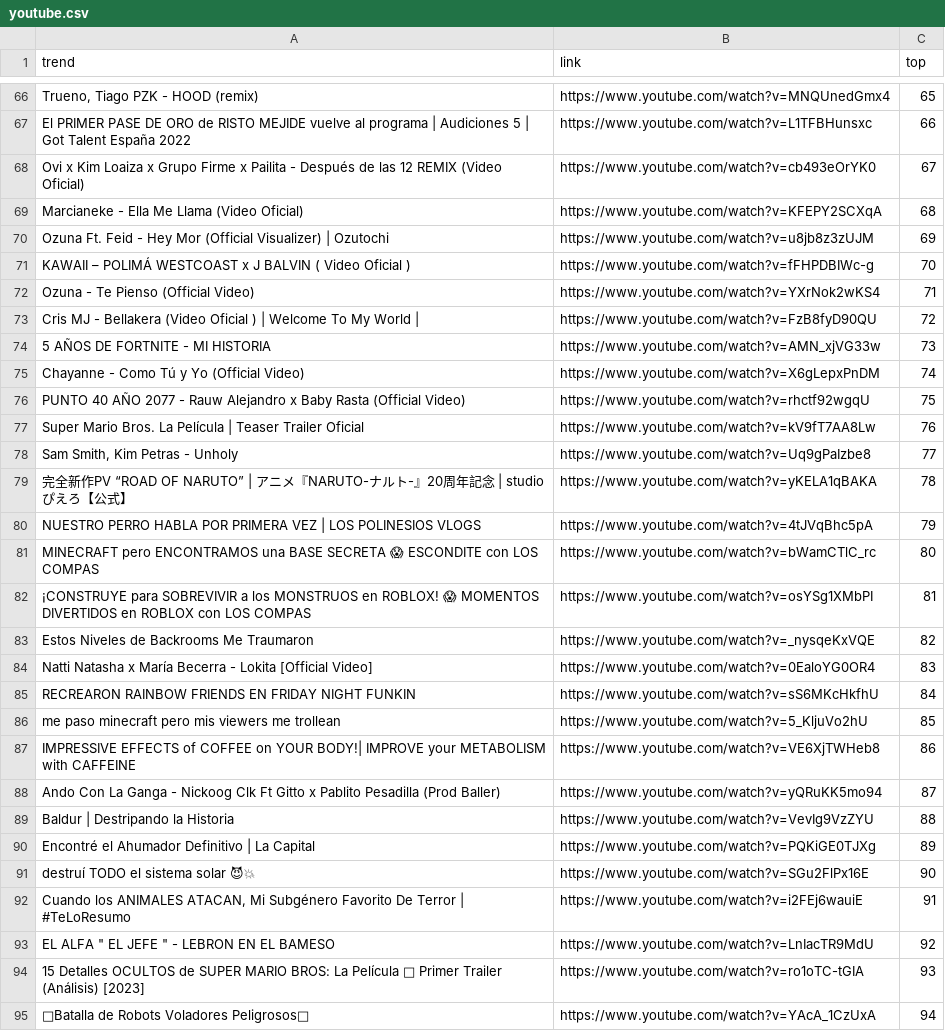
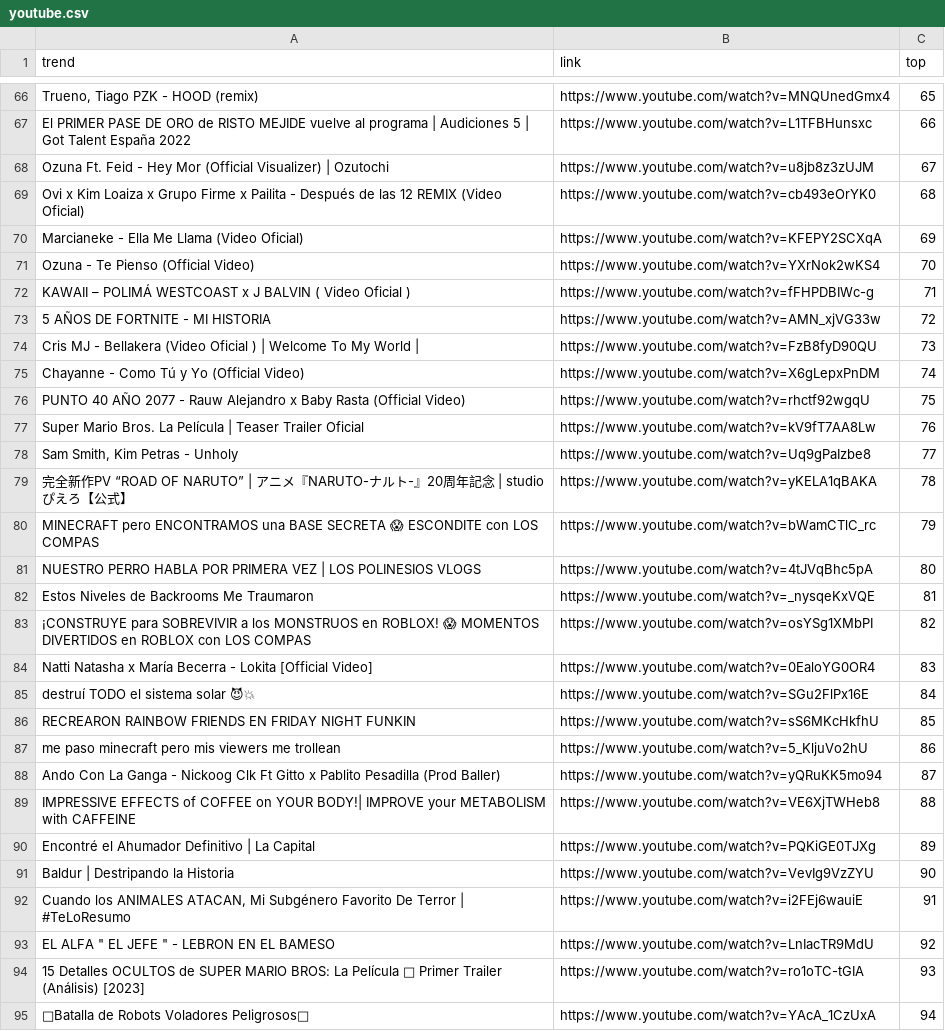
Before and after one commit to cristian-data-science/social_spider_app, a CSV file: resultados/youtube.csv, drawn as a sheet; only a part is shown, gaps mark what is left out; the diff covers the shown part only; the diff names each change by its address in the sheet, - before the commit and + after, or states it on an @@ line.

```diff
--- a/resultados/youtube.csv
+++ b/resultados/youtube.csv
-A68 (trend): Ovi x Kim Loaiza x Grupo Firme x Pailita - Después de las 12 REMIX (Video Oficial)
+A68 (trend): Ozuna Ft. Feid - Hey Mor (Official Visualizer) | Ozutochi
-B68 (link): https://www.youtube.com/watch?v=cb493eOrYK0
+B68 (link): https://www.youtube.com/watch?v=u8jb8z3zUJM
-A69 (trend): Marcianeke - Ella Me Llama (Video Oficial)
+A69 (trend): Ovi x Kim Loaiza x Grupo Firme x Pailita - Después de las 12 REMIX (Video Oficial)
-B69 (link): https://www.youtube.com/watch?v=KFEPY2SCXqA
+B69 (link): https://www.youtube.com/watch?v=cb493eOrYK0
-A70 (trend): Ozuna Ft. Feid - Hey Mor (Official Visualizer) | Ozutochi
+A70 (trend): Marcianeke - Ella Me Llama (Video Oficial)
-B70 (link): https://www.youtube.com/watch?v=u8jb8z3zUJM
+B70 (link): https://www.youtube.com/watch?v=KFEPY2SCXqA
-A71 (trend): KAWAII – POLIMÁ WESTCOAST x J BALVIN ( Video Oficial )
+A71 (trend): Ozuna - Te Pienso (Official Video)
-B71 (link): https://www.youtube.com/watch?v=fFHPDBIWc-g
+B71 (link): https://www.youtube.com/watch?v=YXrNok2wKS4
-A72 (trend): Ozuna - Te Pienso (Official Video)
+A72 (trend): KAWAII – POLIMÁ WESTCOAST x J BALVIN ( Video Oficial )
-B72 (link): https://www.youtube.com/watch?v=YXrNok2wKS4
+B72 (link): https://www.youtube.com/watch?v=fFHPDBIWc-g
-A73 (trend): Cris MJ - Bellakera (Video Oficial ) | Welcome To My World |
+A73 (trend): 5 AÑOS DE FORTNITE - MI HISTORIA
-B73 (link): https://www.youtube.com/watch?v=FzB8fyD90QU
+B73 (link): https://www.youtube.com/watch?v=AMN_xjVG33w
-A74 (trend): 5 AÑOS DE FORTNITE - MI HISTORIA
+A74 (trend): Cris MJ - Bellakera (Video Oficial ) | Welcome To My World |
-B74 (link): https://www.youtube.com/watch?v=AMN_xjVG33w
+B74 (link): https://www.youtube.com/watch?v=FzB8fyD90QU
-A80 (trend): NUESTRO PERRO HABLA POR PRIMERA VEZ | LOS POLINESIOS VLOGS
+A80 (trend): MINECRAFT pero ENCONTRAMOS una BASE SECRETA 😱 ESCONDITE con LOS COMPAS
-B80 (link): https://www.youtube.com/watch?v=4tJVqBhc5pA
+B80 (link): https://www.youtube.com/watch?v=bWamCTlC_rc
-A81 (trend): MINECRAFT pero ENCONTRAMOS una BASE SECRETA 😱 ESCONDITE con LOS COMPAS
+A81 (trend): NUESTRO PERRO HABLA POR PRIMERA VEZ | LOS POLINESIOS VLOGS
-B81 (link): https://www.youtube.com/watch?v=bWamCTlC_rc
+B81 (link): https://www.youtube.com/watch?v=4tJVqBhc5pA
-A82 (trend): ¡CONSTRUYE para SOBREVIVIR a los MONSTRUOS en ROBLOX! 😱 MOMENTOS DIVERTIDOS en ROBLOX con LOS COMPAS
+A82 (trend): Estos Niveles de Backrooms Me Traumaron
-B82 (link): https://www.youtube.com/watch?v=osYSg1XMbPI
+B82 (link): https://www.youtube.com/watch?v=_nysqeKxVQE
-A83 (trend): Estos Niveles de Backrooms Me Traumaron
+A83 (trend): ¡CONSTRUYE para SOBREVIVIR a los MONSTRUOS en ROBLOX! 😱 MOMENTOS DIVERTIDOS en ROBLOX con LOS COMPAS
-B83 (link): https://www.youtube.com/watch?v=_nysqeKxVQE
+B83 (link): https://www.youtube.com/watch?v=osYSg1XMbPI
-A85 (trend): RECREARON RAINBOW FRIENDS EN FRIDAY NIGHT FUNKIN
+A85 (trend): destruí TODO el sistema solar 😈💥
-B85 (link): https://www.youtube.com/watch?v=sS6MKcHkfhU
+B85 (link): https://www.youtube.com/watch?v=SGu2FlPx16E
-A86 (trend): me paso minecraft pero mis viewers me trollean
+A86 (trend): RECREARON RAINBOW FRIENDS EN FRIDAY NIGHT FUNKIN
-B86 (link): https://www.youtube.com/watch?v=5_KljuVo2hU
+B86 (link): https://www.youtube.com/watch?v=sS6MKcHkfhU
-A87 (trend): IMPRESSIVE EFFECTS of COFFEE on YOUR BODY!| IMPROVE your METABOLISM with CAFFEINE
+A87 (trend): me paso minecraft pero mis viewers me trollean
-B87 (link): https://www.youtube.com/watch?v=VE6XjTWHeb8
+B87 (link): https://www.youtube.com/watch?v=5_KljuVo2hU
-A89 (trend): Baldur | Destripando la Historia
+A89 (trend): IMPRESSIVE EFFECTS of COFFEE on YOUR BODY!| IMPROVE your METABOLISM with CAFFEINE
-B89 (link): https://www.youtube.com/watch?v=VevIg9VzZYU
+B89 (link): https://www.youtube.com/watch?v=VE6XjTWHeb8
-A91 (trend): destruí TODO el sistema solar 😈💥
+A91 (trend): Baldur | Destripando la Historia
-B91 (link): https://www.youtube.com/watch?v=SGu2FlPx16E
+B91 (link): https://www.youtube.com/watch?v=VevIg9VzZYU
```
Also changed, not shown: 32 edited cells elsewhere in this file, resultados/google.csv, resultados/twitter.csv.
